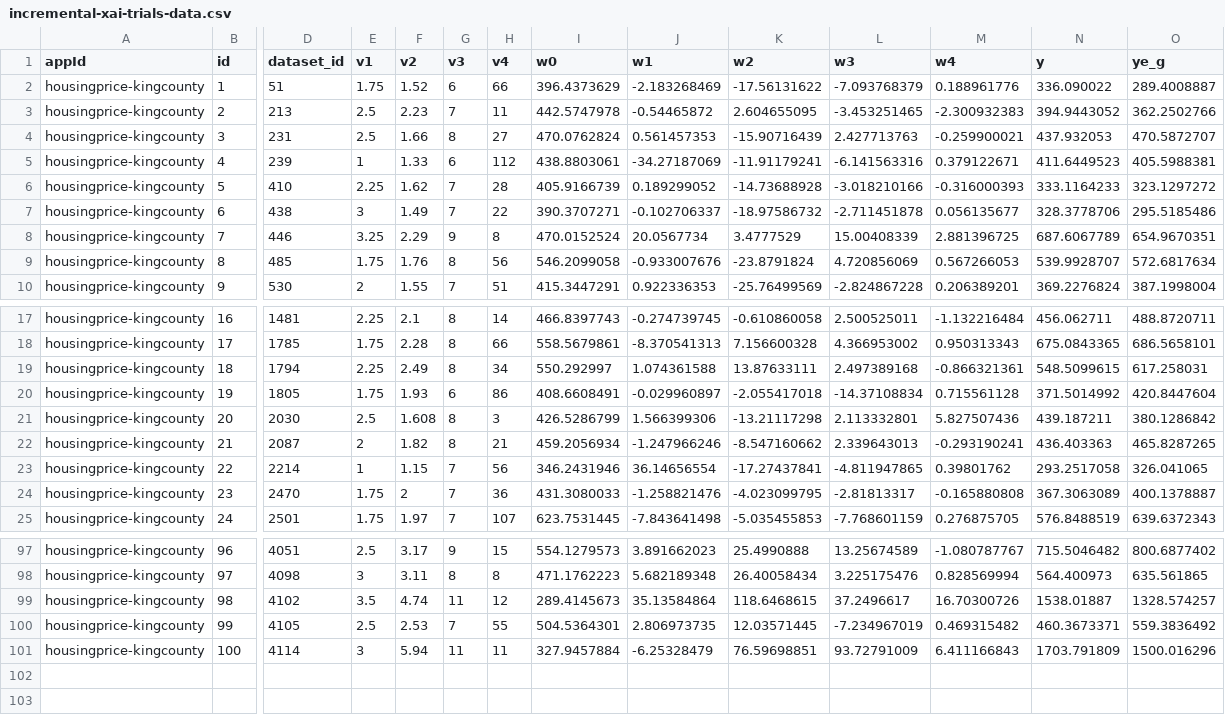
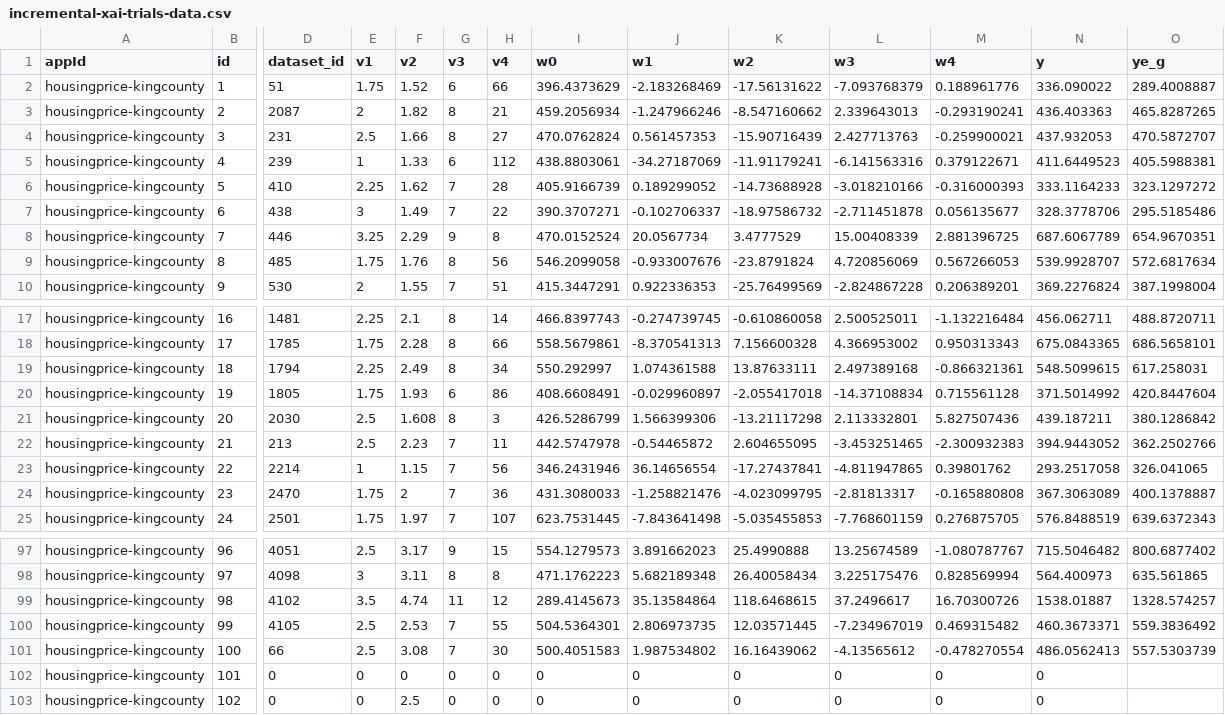
Before and after one commit to ppphhhleo/ppphhhleo.github.io, a CSV file: 2022/incremental-xai-trials-data.csv, drawn as a sheet; only a part is shown, gaps mark what is left out; rows hold the shown columns only; the diff covers the shown part only; the diff names each change by its address in the sheet, - before the commit and + after, or states it on an @@ line.

```diff
--- a/2022/incremental-xai-trials-data.csv
+++ b/2022/incremental-xai-trials-data.csv
-D3 (dataset_id): 213
+D3 (dataset_id): 2087
-E3 (v1): 2.5
+E3 (v1): 2
-F3 (v2): 2.23
+F3 (v2): 1.82
-G3 (v3): 7
+G3 (v3): 8
-H3 (v4): 11
+H3 (v4): 21
-I3 (w0): 442.5747978
+I3 (w0): 459.2056934
-J3 (w1): -0.54465872
+J3 (w1): -1.247966246
-K3 (w2): 2.604655095
+K3 (w2): -8.547160662
-L3 (w3): -3.453251465
+L3 (w3): 2.339643013
-M3 (w4): -2.300932383
+M3 (w4): -0.293190241
-N3 (y): 394.9443052
+N3 (y): 436.403363
-O3 (ye_g): 362.2502766
+O3 (ye_g): 465.8287265
-D22 (dataset_id): 2087
+D22 (dataset_id): 213
-E22 (v1): 2
+E22 (v1): 2.5
-F22 (v2): 1.82
+F22 (v2): 2.23
-G22 (v3): 8
+G22 (v3): 7
-H22 (v4): 21
+H22 (v4): 11
-I22 (w0): 459.2056934
+I22 (w0): 442.5747978
-J22 (w1): -1.247966246
+J22 (w1): -0.54465872
-K22 (w2): -8.547160662
+K22 (w2): 2.604655095
-L22 (w3): 2.339643013
+L22 (w3): -3.453251465
-M22 (w4): -0.293190241
+M22 (w4): -2.300932383
-N22 (y): 436.403363
+N22 (y): 394.9443052
-O22 (ye_g): 465.8287265
+O22 (ye_g): 362.2502766
-D101 (dataset_id): 4114
+D101 (dataset_id): 66
-E101 (v1): 3
+E101 (v1): 2.5
-F101 (v2): 5.94
+F101 (v2): 3.08
-G101 (v3): 11
+G101 (v3): 7
-H101 (v4): 11
+H101 (v4): 30
-I101 (w0): 327.9457884
+I101 (w0): 500.4051583
-J101 (w1): -6.25328479
+J101 (w1): 1.987534802
-K101 (w2): 76.59698851
+K101 (w2): 16.16439062
-L101 (w3): 93.72791009
+L101 (w3): -4.13565612
-M101 (w4): 6.411166843
+M101 (w4): -0.478270554
-N101 (y): 1703.791809
+N101 (y): 486.0562413
-O101 (ye_g): 1500.016296
+O101 (ye_g): 557.5303739
+row 102: housingprice-kingcounty | 101 | 0 | 0 | 0 | 0 | 0 | 0 | 0 | 0 | 0 | 0 | 0
+row 103: housingprice-kingcounty | 102 | 0 | 0 | 2.5 | 0 | 0 | 0 | 0 | 0 | 0 | 0 | 0
```
Also changed, not shown: 40 edited cells elsewhere in this file, 2022/incremental-xai-app-attributes.csv, 2022/incremental-xai-models.csv, 6 other files.
